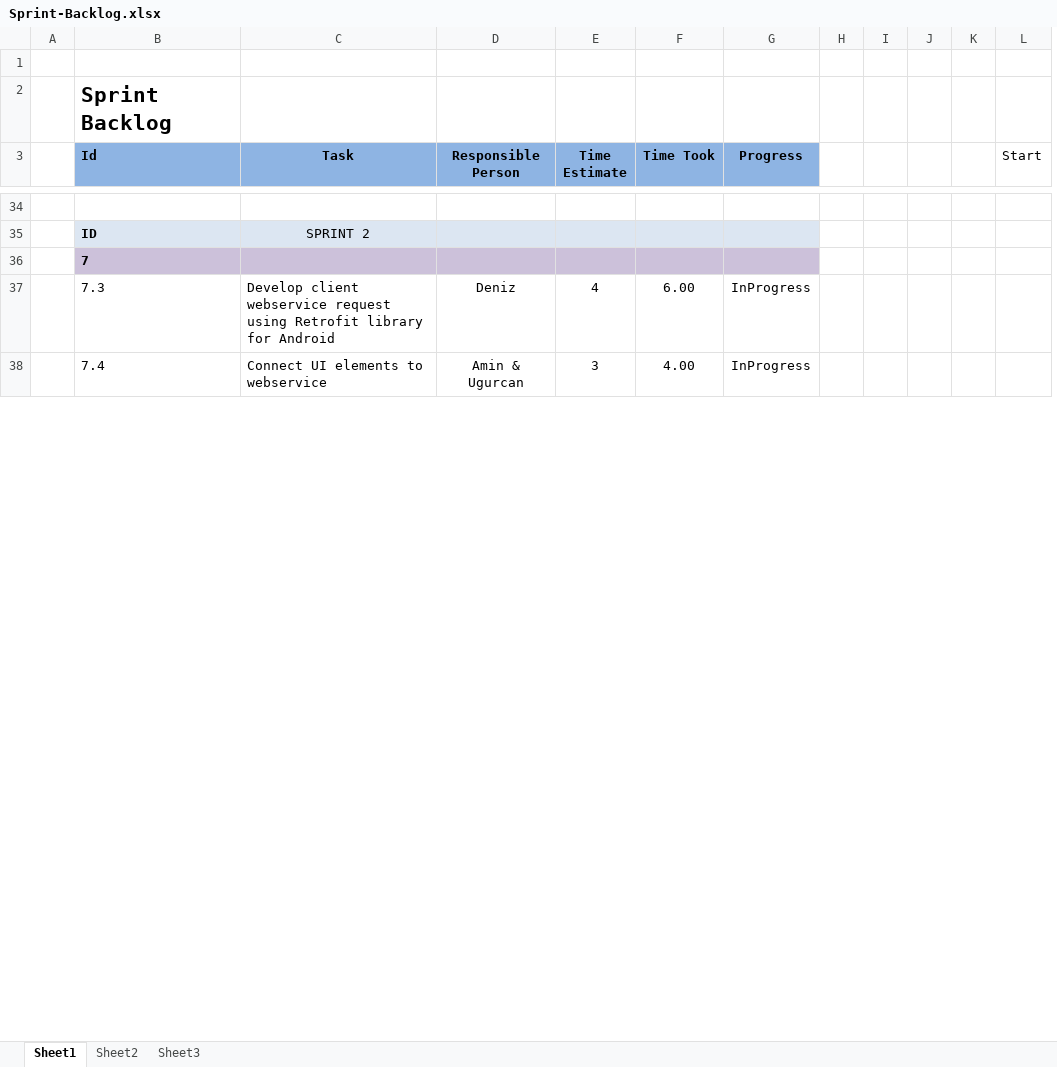
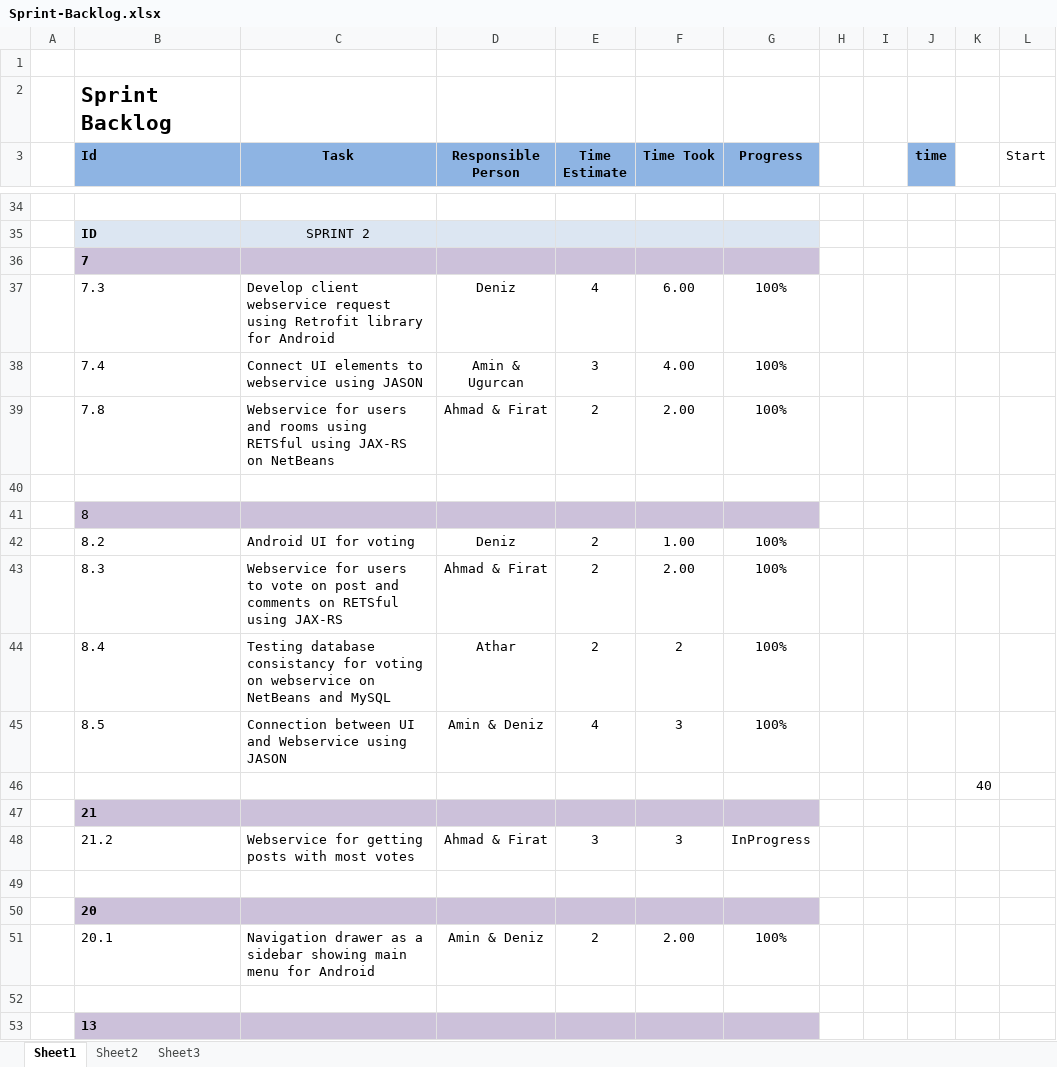
Before and after one commit to OZMOPOL/Documentation, an Excel workbook: SprintBacklog/Sprint-Backlog.xlsx, sheet Sheet1, drawn as a sheet; only a part is shown, gaps mark what is left out; values as stored, in another font and other column widths than the file's, no borders; charts and pictures not drawn; removed rows and columns are numbered as before the commit, all else as after; rows hold the shown columns only; the diff covers the shown part only; the diff names each change by its address in the sheet, - before the commit and + after, or states it on an @@ line.

Commit message:
Update for sprint 2
Product backlog and sprint backlog 2  is updated

```diff
--- a/SprintBacklog/Sprint-Backlog.xlsx (sheet Sheet1)
+++ b/SprintBacklog/Sprint-Backlog.xlsx (sheet Sheet1)
-column I, empty
-column J, empty
+column J (time), empty
+column K, empty
-G37:G38 (Progress): InProgress
+G37:G38 (Progress): 100%
-C38 (Task): Connect UI elements to webservice
+C38 (Task): Connect UI elements to webservice using JASON
+row 39:  | 7.8 | Webservice for users and rooms using RETSful using JAX-RS on NetBeans | Ahmad & Firat | 2 | 2.00 | 100%
+row 40: (empty)
+row 41:  | 8
+row 42:  | 8.2 | Android UI for voting | Deniz | 2 | 1.00 | 100%
+row 43:  | 8.3 | Webservice for users to vote on post and comments on RETSful using JAX-RS | Ahmad & Firat | 2 | 2.00 | 100%
+row 44:  | 8.4 | Testing database consistancy for voting on webservice on NetBeans and MySQL | Athar | 2 | 2 | 100%
+row 45:  | 8.5 | Connection between UI and Webservice using JASON | Amin & Deniz | 4 | 3 | 100%
+row 46:  |  |  |  |  |  |  |  |  |  | 40
+row 47:  | 21
+row 48:  | 21.2 | Webservice for getting posts with most votes | Ahmad & Firat | 3 | 3 | InProgress
+row 49: (empty)
+row 50:  | 20
+row 51:  | 20.1 | Navigation drawer as a sidebar showing main menu for Android | Amin & Deniz | 2 | 2.00 | 100%
+row 52: (empty)
+row 53:  | 13
```
Also changed, not shown: 13 added rows and 5 edited cells elsewhere in this sheet, sheet Sheet2, charts or pictures, ProductBacklog/Product-Backlog.xlsx.
